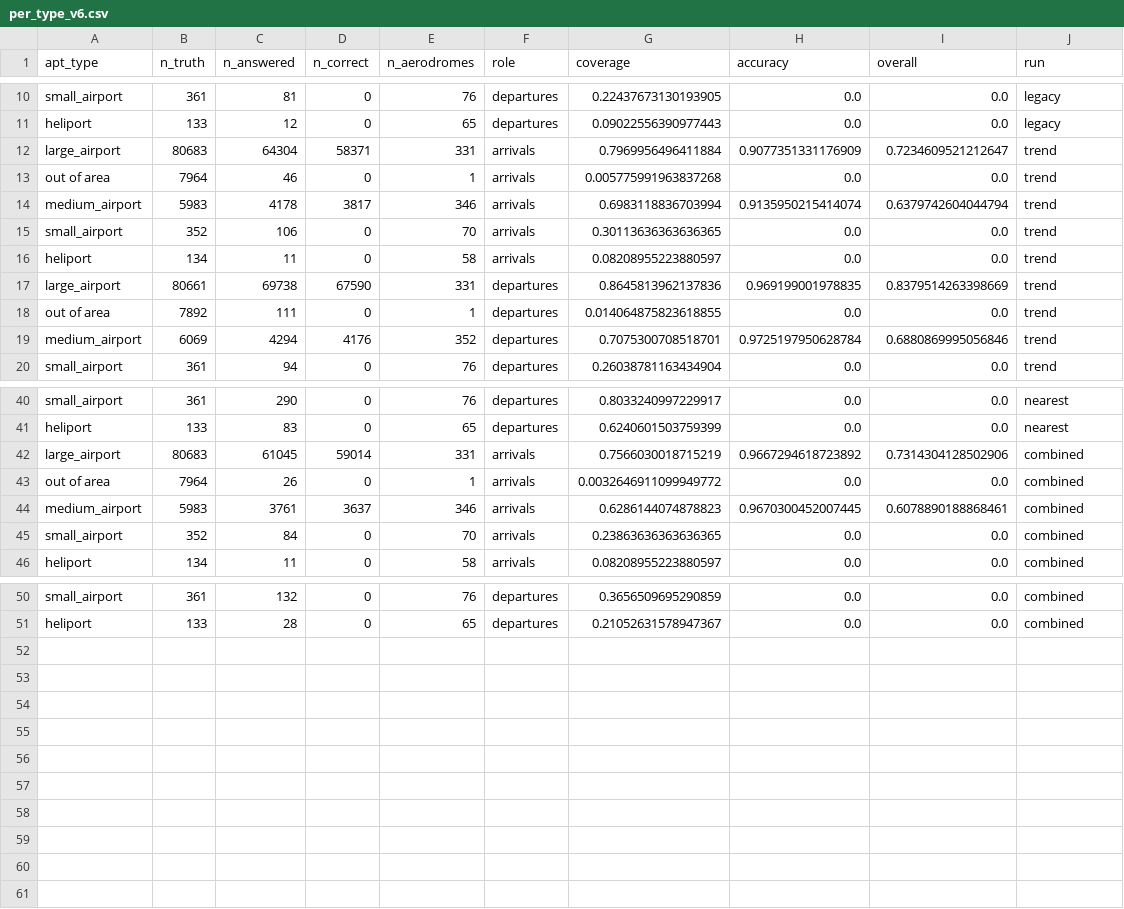
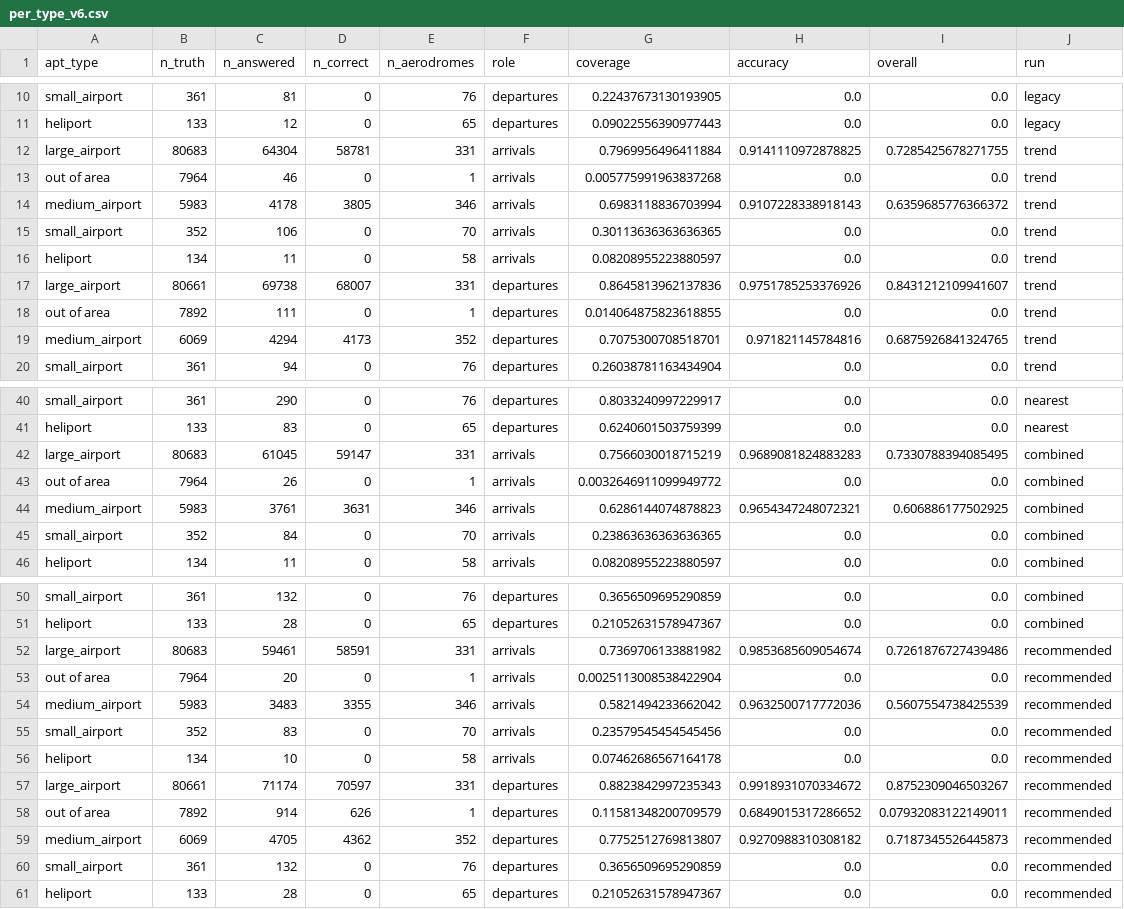
Before and after one commit to euctrl-pru/opdi-portal, a CSV file: papers/adep-ades-detection-v6/data/per_type_v6.csv, drawn as a sheet; only a part is shown, gaps mark what is left out.

Commit message:
Add the verdict, scored on real pipeline runs
The recommended configuration -- endpoint at 30 NM and 15,000 ft for
departures, trend at the production geometry plus the scheduled-service penalty
for arrivals -- scores 132,573 against production's 123,659 on the three-day
sample, a gain of 8,914.

The arrival side is reported twice on purpose. Measured on its own the penalty
is worth +234; inside the combined flight list the arrival half reads -886,
because taking departures from endpoint doubles the table and the scoring
alignment sometimes awards a flight to an endpoint-only track carrying no
arrival. That is a cost to anyone counting arrivals and it is stated as one
rather than netted against the departure gain.

```diff
--- a/papers/adep-ades-detection-v6/data/per_type_v6.csv
+++ b/papers/adep-ades-detection-v6/data/per_type_v6.csv
@@ -11,10 +11,10 @@ small_airport,361,81,0,76,departures,0.22437673130193905,0.0,0.0,legacy
 heliport,133,12,0,65,departures,0.09022556390977443,0.0,0.0,legacy
-large_airport,80683,64304,58371,331,arrivals,0.7969956496411884,0.9077351331176909,0.7234609521212647,trend
+large_airport,80683,64304,58781,331,arrivals,0.7969956496411884,0.9141110972878825,0.7285425678271755,trend
 out of area,7964,46,0,1,arrivals,0.005775991963837268,0.0,0.0,trend
-medium_airport,5983,4178,3817,346,arrivals,0.6983118836703994,0.9135950215414074,0.6379742604044794,trend
+medium_airport,5983,4178,3805,346,arrivals,0.6983118836703994,0.9107228338918143,0.6359685776366372,trend
 small_airport,352,106,0,70,arrivals,0.30113636363636365,0.0,0.0,trend
 heliport,134,11,0,58,arrivals,0.08208955223880597,0.0,0.0,trend
-large_airport,80661,69738,67590,331,departures,0.8645813962137836,0.969199001978835,0.8379514263398669,trend
+large_airport,80661,69738,68007,331,departures,0.8645813962137836,0.9751785253376926,0.8431212109941607,trend
 out of area,7892,111,0,1,departures,0.014064875823618855,0.0,0.0,trend
-medium_airport,6069,4294,4176,352,departures,0.7075300708518701,0.9725197950628784,0.6880869995056846,trend
+medium_airport,6069,4294,4173,352,departures,0.7075300708518701,0.971821145784816,0.6875926841324765,trend
 small_airport,361,94,0,76,departures,0.26038781163434904,0.0,0.0,trend
@@ -41,5 +41,5 @@ small_airport,361,290,0,76,departures,0.8033240997229917,0.0,0.0,nearest
 heliport,133,83,0,65,departures,0.6240601503759399,0.0,0.0,nearest
-large_airport,80683,61045,59014,331,arrivals,0.7566030018715219,0.9667294618723892,0.7314304128502906,combined
+large_airport,80683,61045,59147,331,arrivals,0.7566030018715219,0.9689081824883283,0.7330788394085495,combined
 out of area,7964,26,0,1,arrivals,0.0032646911099949772,0.0,0.0,combined
-medium_airport,5983,3761,3637,346,arrivals,0.6286144074878823,0.9670300452007445,0.6078890188868461,combined
+medium_airport,5983,3761,3631,346,arrivals,0.6286144074878823,0.9654347248072321,0.606886177502925,combined
 small_airport,352,84,0,70,arrivals,0.23863636363636365,0.0,0.0,combined
@@ -51 +51,11 @@ small_airport,361,132,0,76,departures,0.3656509695290859,0.0,0.0,combined
 heliport,133,28,0,65,departures,0.21052631578947367,0.0,0.0,combined
+large_airport,80683,59461,58591,331,arrivals,0.7369706133881982,0.9853685609054674,0.7261876727439486,recommended
+out of area,7964,20,0,1,arrivals,0.0025113008538422904,0.0,0.0,recommended
+medium_airport,5983,3483,3355,346,arrivals,0.5821494233662042,0.9632500717772036,0.5607554738425539,recommended
+small_airport,352,83,0,70,arrivals,0.23579545454545456,0.0,0.0,recommended
+heliport,134,10,0,58,arrivals,0.07462686567164178,0.0,0.0,recommended
+large_airport,80661,71174,70597,331,departures,0.8823842997235343,0.9918931070334672,0.8752309046503267,recommended
+out of area,7892,914,626,1,departures,0.11581348200709579,0.6849015317286652,0.07932083122149011,recommended
+medium_airport,6069,4705,4362,352,departures,0.7752512769813807,0.9270988310308182,0.7187345526445873,recommended
+small_airport,361,132,0,76,departures,0.3656509695290859,0.0,0.0,recommended
+heliport,133,28,0,65,departures,0.21052631578947367,0.0,0.0,recommended
```
Also changed, not shown: papers/adep-ades-detection-v6/data/mode_comparison_v6.csv, 4 other files.
